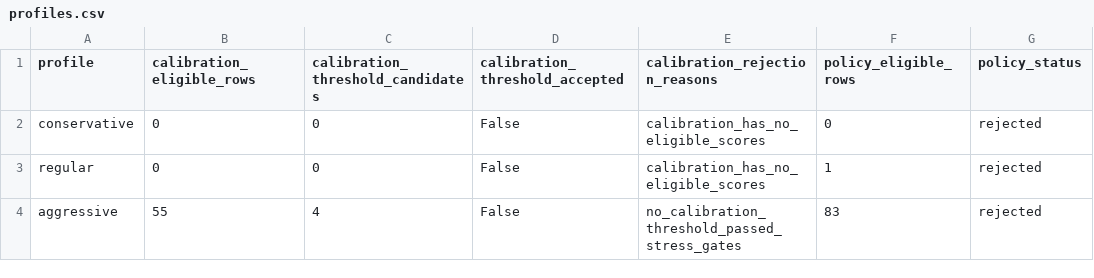
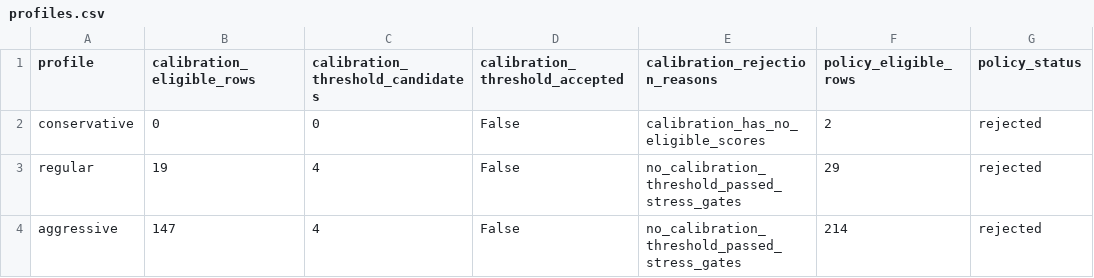
Before and after one commit to strmt7/simple_ai_trading, a CSV file: docs/model-research/action-value/latest/profiles.csv, drawn as a sheet; only a part is shown; the diff names each change by its address in the sheet, - before the commit and + after, or states it on an @@ line.

```diff
--- a/docs/model-research/action-value/latest/profiles.csv
+++ b/docs/model-research/action-value/latest/profiles.csv
-F2 (policy_eligible_rows): 0
+F2 (policy_eligible_rows): 2
-B3 (calibration_eligible_rows): 0
+B3 (calibration_eligible_rows): 19
-C3 (calibration_threshold_candidates): 0
+C3 (calibration_threshold_candidates): 4
-E3 (calibration_rejection_reasons): calibration_has_no_eligible_scores
+E3 (calibration_rejection_reasons): no_calibration_threshold_passed_stress_gates
-F3 (policy_eligible_rows): 1
+F3 (policy_eligible_rows): 29
-B4 (calibration_eligible_rows): 55
+B4 (calibration_eligible_rows): 147
-F4 (policy_eligible_rows): 83
+F4 (policy_eligible_rows): 214
```
Also changed, not shown: docs/model-research/action-value/latest/forecast.csv, docs/model-research/action-value/latest/progress.csv, 10 other files.
